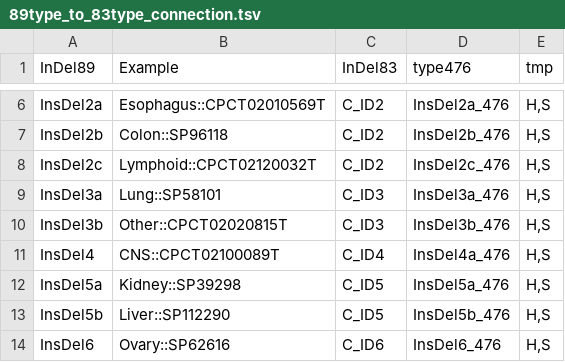
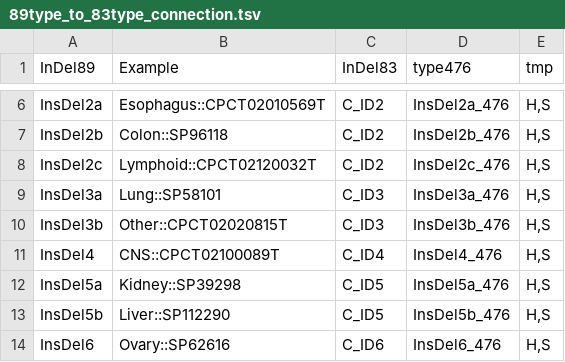
Before and after one commit to liumoLM/Code_Liu_2025, a TSV file: Manuscript_data/89type_to_83type_connection.tsv, drawn as a sheet; only a part is shown, gaps mark what is left out; the diff names each change by its address in the sheet, - before the commit and + after, or states it on an @@ line.

```diff
--- a/Manuscript_data/89type_to_83type_connection.tsv
+++ b/Manuscript_data/89type_to_83type_connection.tsv
-D11 (type476): InsDel4a_476
+D11 (type476): InsDel4_476
```
Also changed, not shown: Manuscript_data/Liu_et_al_89_type_signature_assignments.tsv.
